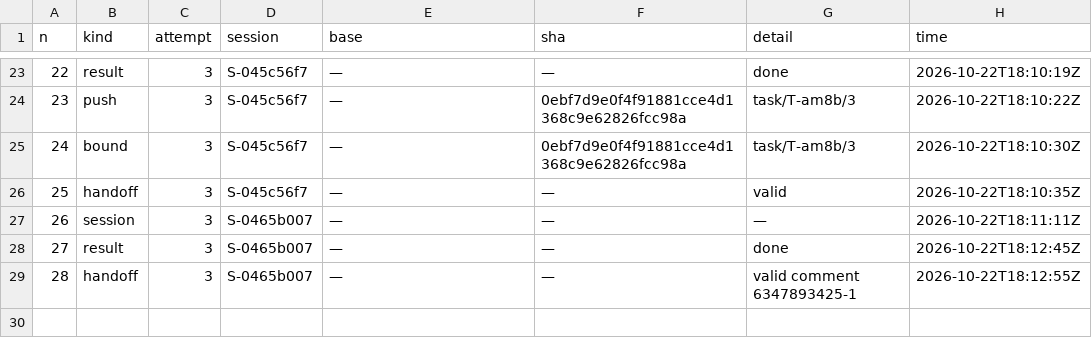
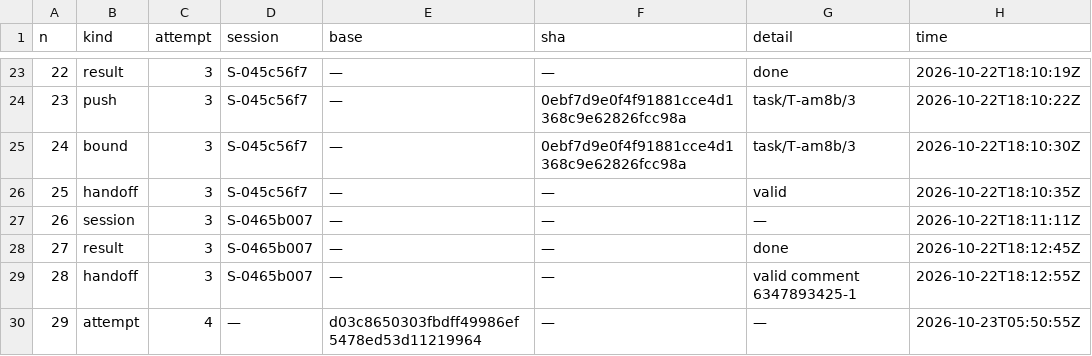
Before and after one commit to pharzam/layup-uat-m2e2, a TSV file: tasks/T-am8b/events.tsv, drawn as a sheet; only a part is shown, gaps mark what is left out.

```diff
--- a/tasks/T-am8b/events.tsv
+++ b/tasks/T-am8b/events.tsv
@@ -29 +29,2 @@ n	kind	attempt	session	base	sha	detail	time
 28	handoff	3	S-0465b007	—	—	valid comment 6347893425-1	2026-10-22T18:12:55Z
+29	attempt	4	—	d03c8650303fbdff49986ef5478ed53d11219964	—	—	2026-10-23T05:50:55Z
```
